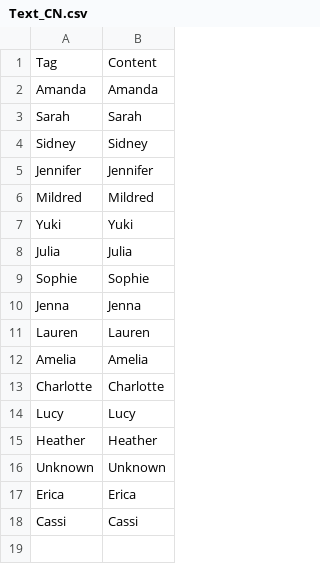
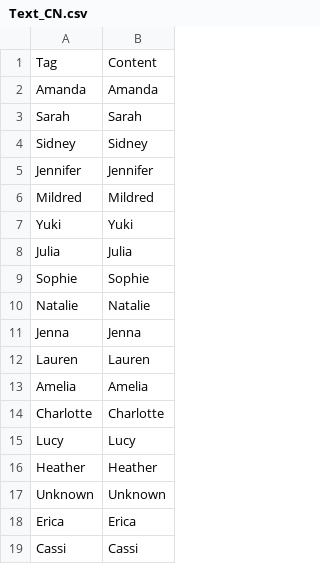
Before and after one commit to adokilume/Bondage-College, a CSV file: C999_Common/ActorNames/Text_CN.csv, drawn as a sheet.

Commit message:
Add Natalie to names list

```diff
--- a/C999_Common/ActorNames/Text_CN.csv
+++ b/C999_Common/ActorNames/Text_CN.csv
@@ -9,2 +9,3 @@ Julia,Julia
 Sophie,Sophie
+Natalie,Natalie
 Jenna,Jenna
```
Also changed, not shown: C999_Common/ActorNames/Text_DE.csv, C999_Common/ActorNames/Text_EN.csv, 1 other file.
